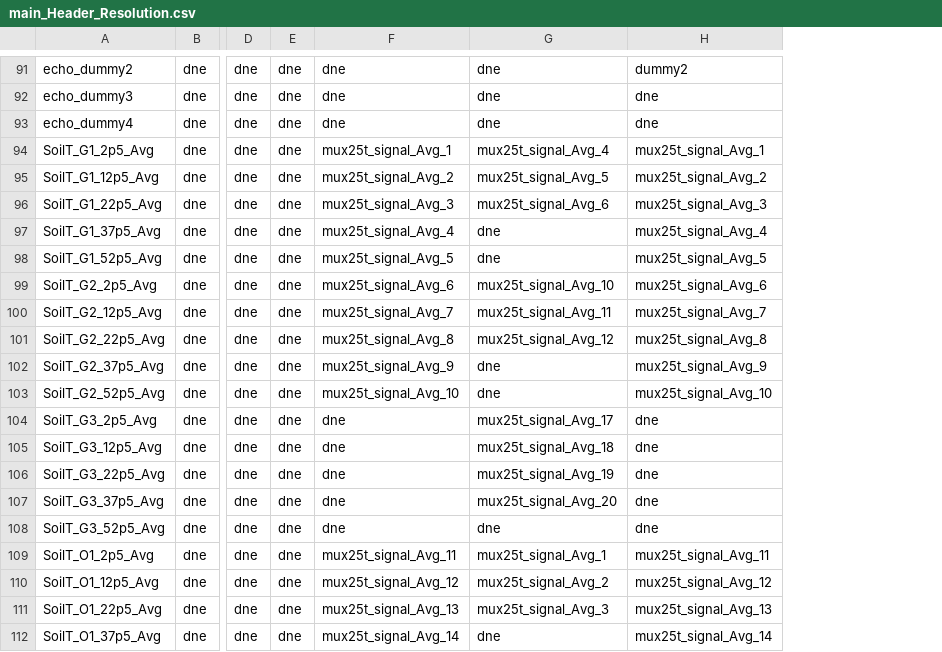
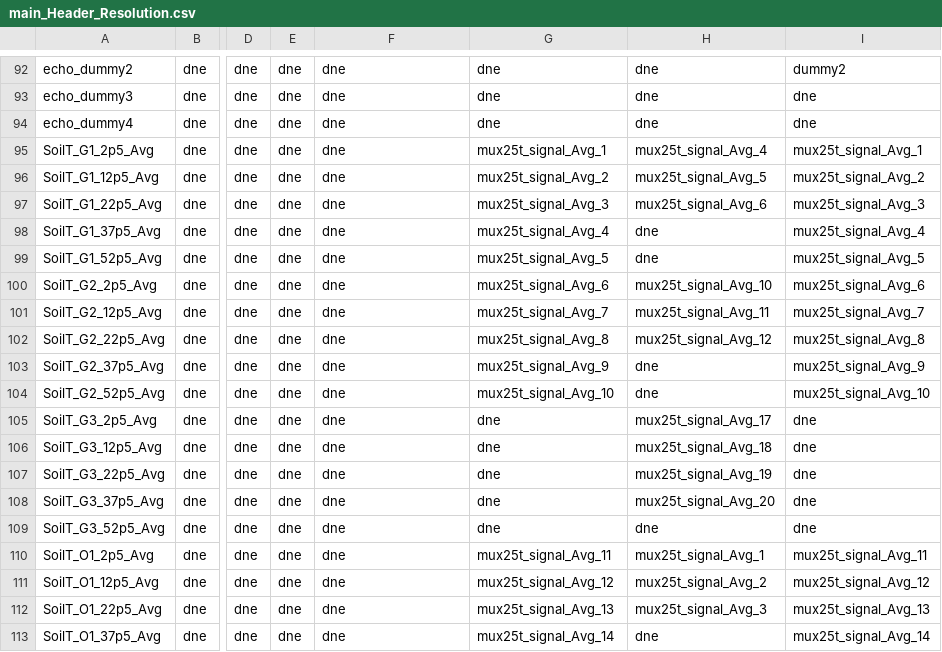
Before and after one commit to gremau/NMEG_FluxProc, a CSV file: HeaderResolutions/GLand/main_Header_Resolution.csv, drawn as a sheet; only a part is shown, gaps mark what is left out; addresses are those after the commit; the diff covers the shown part only; the diff names each change by its address in the sheet, - before the commit and + after, or states it on an @@ line.

```diff
--- a/HeaderResolutions/GLand/main_Header_Resolution.csv
+++ b/HeaderResolutions/GLand/main_Header_Resolution.csv
+column H, rows 92-113: dne | dne | dne | mux25t_signal_Avg_4 | mux25t_signal_Avg_5 | mux25t_signal_Avg_6 | dne | dne | mux25t_signal_Avg_10 | mux25t_signal_Avg_11 | mux25t_signal_Avg_12 | dne | dne | mux25t_signal_Avg_17 | mux25t_signal_Avg_18 | mux25t_signal_Avg_19 | mux25t_signal_Avg_20 | dne | mux25t_signal_Avg_1 | mux25t_signal_Avg_2 | mux25t_signal_Avg_3 | dne
-F95: mux25t_signal_Avg_1
+F95: dne
-G95: mux25t_signal_Avg_4
+G95: mux25t_signal_Avg_1
-F96: mux25t_signal_Avg_2
+F96: dne
-G96: mux25t_signal_Avg_5
+G96: mux25t_signal_Avg_2
-F97: mux25t_signal_Avg_3
+F97: dne
-G97: mux25t_signal_Avg_6
+G97: mux25t_signal_Avg_3
-F98: mux25t_signal_Avg_4
+F98: dne
-G98: dne
+G98: mux25t_signal_Avg_4
-F99: mux25t_signal_Avg_5
+F99: dne
-G99: dne
+G99: mux25t_signal_Avg_5
-F100: mux25t_signal_Avg_6
+F100: dne
-G100: mux25t_signal_Avg_10
+G100: mux25t_signal_Avg_6
-F101: mux25t_signal_Avg_7
+F101: dne
-G101: mux25t_signal_Avg_11
+G101: mux25t_signal_Avg_7
-F102: mux25t_signal_Avg_8
+F102: dne
-G102: mux25t_signal_Avg_12
+G102: mux25t_signal_Avg_8
-F103: mux25t_signal_Avg_9
+F103: dne
-G103: dne
+G103: mux25t_signal_Avg_9
-F104: mux25t_signal_Avg_10
+F104: dne
-G104: dne
+G104: mux25t_signal_Avg_10
-G105: mux25t_signal_Avg_17
+G105: dne
-G106: mux25t_signal_Avg_18
+G106: dne
-G107: mux25t_signal_Avg_19
+G107: dne
-G108: mux25t_signal_Avg_20
+G108: dne
-F110: mux25t_signal_Avg_11
+F110: dne
-G110: mux25t_signal_Avg_1
+G110: mux25t_signal_Avg_11
-F111: mux25t_signal_Avg_12
+F111: dne
-G111: mux25t_signal_Avg_2
+G111: mux25t_signal_Avg_12
-F112: mux25t_signal_Avg_13
+F112: dne
-G112: mux25t_signal_Avg_3
+G112: mux25t_signal_Avg_13
-F113: mux25t_signal_Avg_14
+F113: dne
-G113: dne
+G113: mux25t_signal_Avg_14
```
Also changed, not shown: 1 added row and 26 edited cells elsewhere in this file, HeaderResolutions/GLand/Header_Changes.csv, 3 other files.
